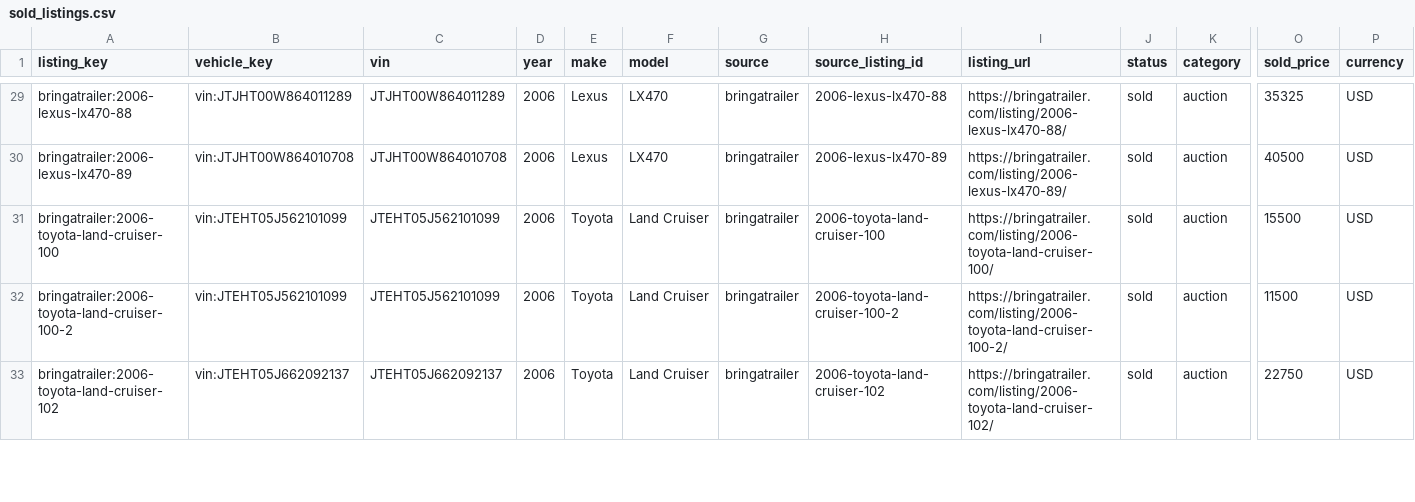
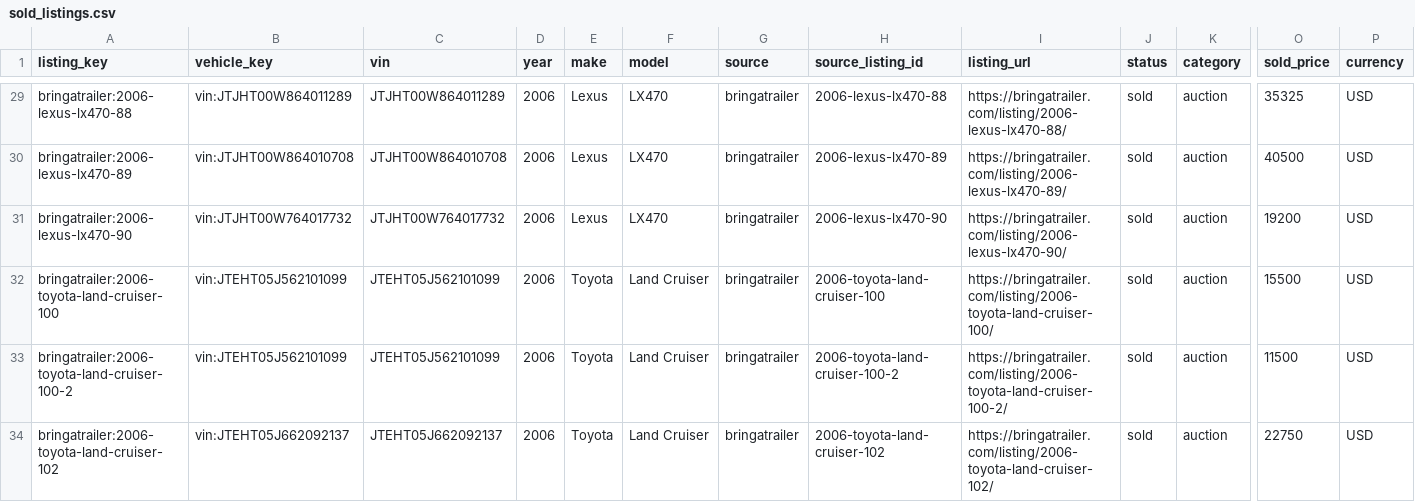
Before and after one commit to SHill1289/Cruiser-scout, a CSV file: data/sold_listings.csv, drawn as a sheet; only a part is shown, gaps mark what is left out; rows hold the shown columns only; the diff names each change by its address in the sheet, - before the commit and + after, or states it on an @@ line.

```diff
--- a/data/sold_listings.csv
+++ b/data/sold_listings.csv
+row 31: bringatrailer:2006-lexus-lx470-90 | vin:JTJHT00W764017732 | JTJHT00W764017732 | 2006 | Lexus | LX470 | bringatrailer | 2006-lexus-lx470-90 | https://bringatrailer.com/listing/2006-lexus-lx470-90/ | sold | auction | 19200 | USD
```
Also changed, not shown: data/auction_salvage_listings.csv, data/historical_sales.csv, 11 other files.
